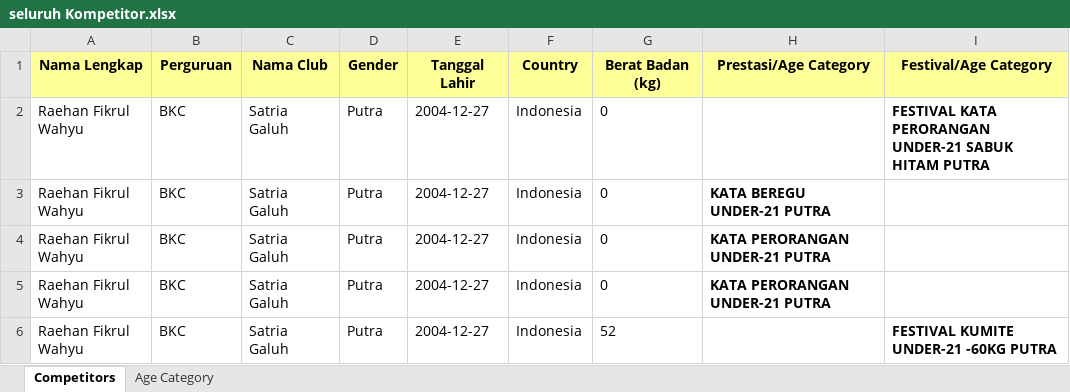
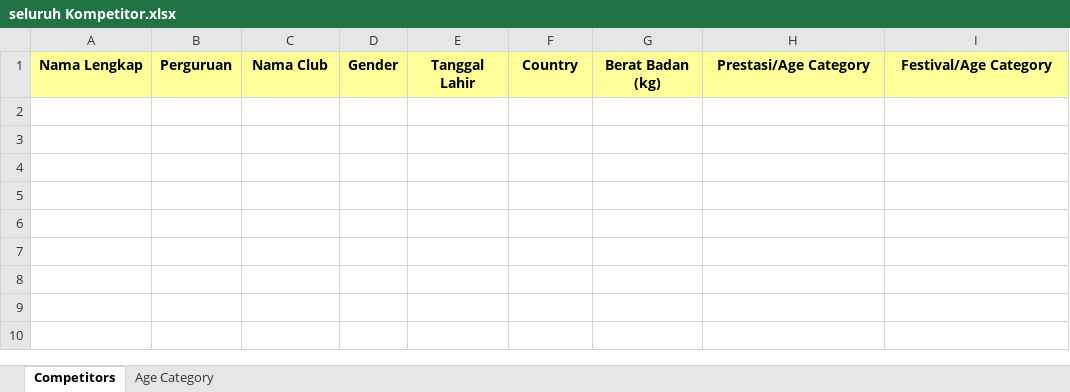
Before and after one commit to Raynz-fw/satria_galuh-sport, an Excel workbook: data/seluruh Kompetitor.xlsx, sheet Competitors, drawn as a sheet; values as stored, in another font and other column widths than the file's, no borders; the diff names each change by its address in the sheet, - before the commit and + after, or states it on an @@ line.

```diff
--- a/data/seluruh Kompetitor.xlsx (sheet Competitors)
+++ b/data/seluruh Kompetitor.xlsx (sheet Competitors)
-row 2: Raehan Fikrul Wahyu | BKC | Satria Galuh | Putra | 2004-12-27 | Indonesia | 0 |  | FESTIVAL KATA PERORANGAN UNDER-21 SABUK HITAM PUTRA
-row 3: Raehan Fikrul Wahyu | BKC | Satria Galuh | Putra | 2004-12-27 | Indonesia | 0 | KATA BEREGU UNDER-21 PUTRA
-row 4: Raehan Fikrul Wahyu | BKC | Satria Galuh | Putra | 2004-12-27 | Indonesia | 0 | KATA PERORANGAN UNDER-21 PUTRA
-row 5: Raehan Fikrul Wahyu | BKC | Satria Galuh | Putra | 2004-12-27 | Indonesia | 0 | KATA PERORANGAN UNDER-21 PUTRA
-row 6: Raehan Fikrul Wahyu | BKC | Satria Galuh | Putra | 2004-12-27 | Indonesia | 52 |  | FESTIVAL KUMITE UNDER-21 -60KG PUTRA
```
Also changed, not shown: data/Data_Pendaftaran.xlsx.
